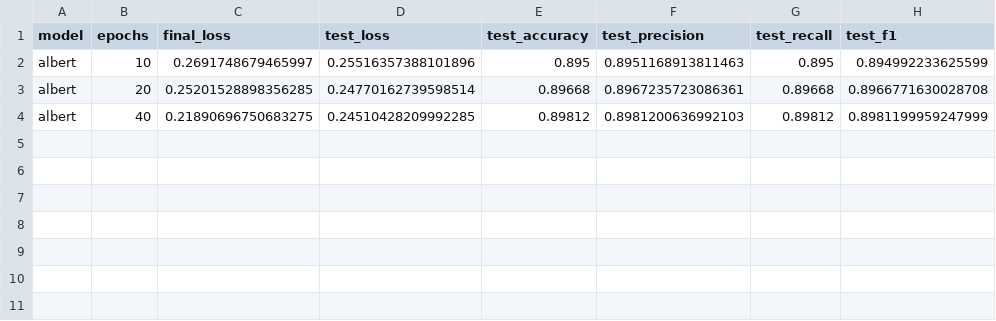
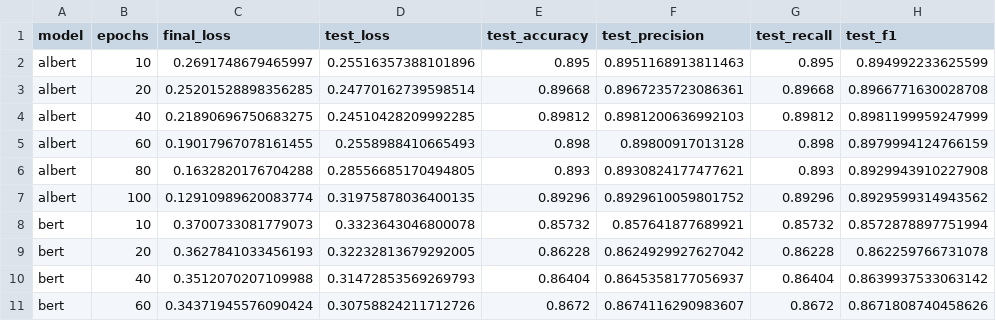
Before and after one commit to p10rahulm/causal-vs-correlated-classification, a CSV file: outputs/imdb_sentiment_classifier_naive_baseline/results_20250109_163208.csv, drawn as a sheet; the diff names each change by its address in the sheet, - before the commit and + after, or states it on an @@ line.

```diff
--- a/outputs/imdb_sentiment_classifier_naive_baseline/results_20250109_163208.csv
+++ b/outputs/imdb_sentiment_classifier_naive_baseline/results_20250109_163208.csv
+row 5: albert | 60 | 0.19017967078161455 | 0.2558988410665493 | 0.898 | 0.89800917013128 | 0.898 | 0.8979994124766159
+row 6: albert | 80 | 0.1632820176704288 | 0.28556685170494805 | 0.893 | 0.8930824177477621 | 0.893 | 0.8929943910227908
+row 7: albert | 100 | 0.12910989620083774 | 0.31975878036400135 | 0.89296 | 0.8929610059801752 | 0.89296 | 0.8929599314943562
+row 8: bert | 10 | 0.3700733081779073 | 0.3323643046800078 | 0.85732 | 0.857641877689921 | 0.85732 | 0.8572878897751994
+row 9: bert | 20 | 0.3627841033456193 | 0.32232813679292005 | 0.86228 | 0.8624929927627042 | 0.86228 | 0.862259766731078
+row 10: bert | 40 | 0.3512070207109988 | 0.31472853569269793 | 0.86404 | 0.8645358177056937 | 0.86404 | 0.8639937533063142
+row 11: bert | 60 | 0.34371945576090424 | 0.30758824211712726 | 0.8672 | 0.8674116290983607 | 0.8672 | 0.8671808740458626
```
Also changed, not shown: outputs/imdb_sentiment_classifier_naive_baseline/results_20250109_162906.csv, outputs/imdb_sentiment_classifier_naive_baseline/results_20250109_163142.csv, 1 other file.
